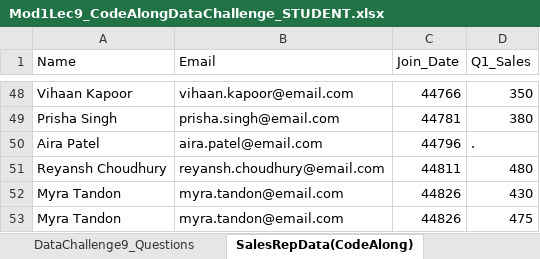
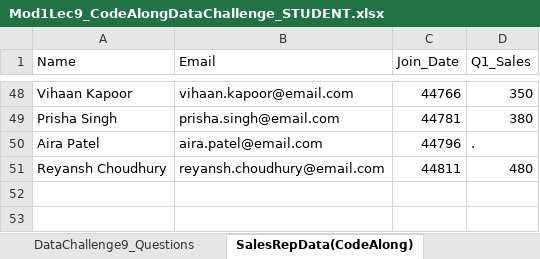
Before and after one commit to Commit-Thomas/DA2025_Lectures, an Excel workbook: Mod1/Mod1Lec9_CodeAlongDataChallenge_STUDENT.xlsx, sheet SalesRepData(CodeAlong), drawn as a sheet; only a part is shown, gaps mark what is left out; values as stored, in another font and other column widths than the file's, no borders; charts and pictures not drawn; the diff names each change by its address in the sheet, - before the commit and + after, or states it on an @@ line.

```diff
--- a/Mod1/Mod1Lec9_CodeAlongDataChallenge_STUDENT.xlsx (sheet SalesRepData(CodeAlong))
+++ b/Mod1/Mod1Lec9_CodeAlongDataChallenge_STUDENT.xlsx (sheet SalesRepData(CodeAlong))
-row 52: Myra Tandon | myra.tandon@email.com | 44826 | 430
-row 53: Myra Tandon | myra.tandon@email.com | 44826 | 475
```
Also changed, not shown: sheet SalesRepData(DataChallenge), sheet CodeAlong_Questions, sheet DataChallenge9_Questions, formulas that keep their value, charts or pictures.
